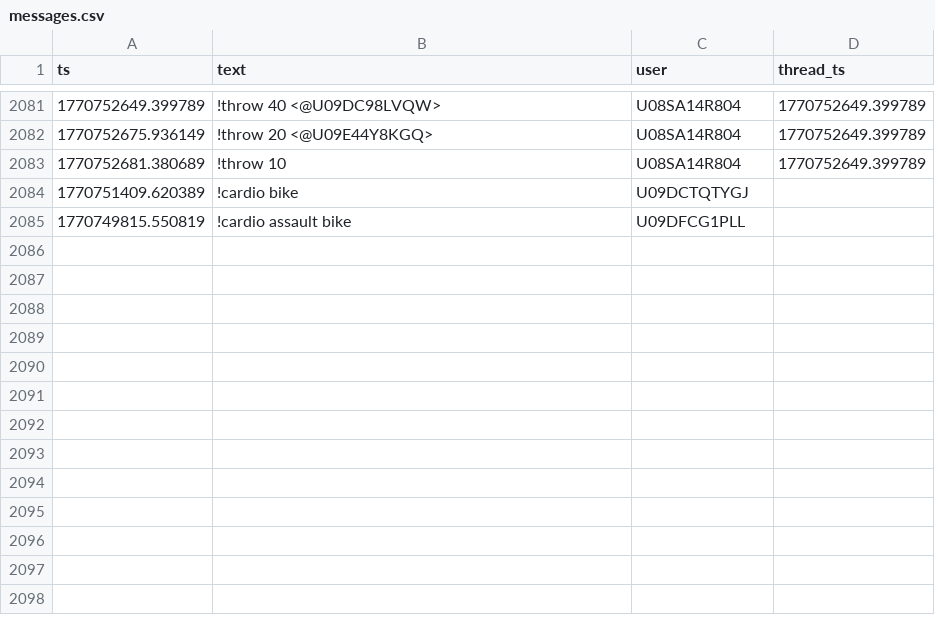
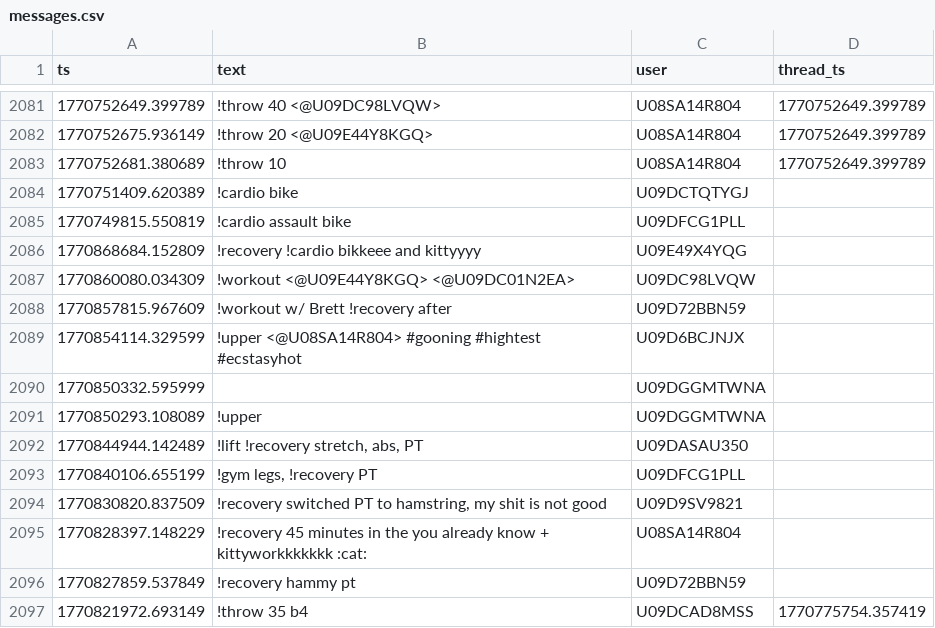
Before and after one commit to MGreenberg58/slackbot-main, a CSV file: messages.csv, drawn as a sheet; only a part is shown, gaps mark what is left out; the diff names each change by its address in the sheet, - before the commit and + after, or states it on an @@ line.

```diff
--- a/messages.csv
+++ b/messages.csv
+row 2086: 1770868684.152809 | !recovery !cardio bikkeee and kittyyyy | U09E49X4YQG
+row 2087: 1770860080.034309 | !workout <@U09E44Y8KGQ> <@U09DC01N2EA> | U09DC98LVQW
+row 2088: 1770857815.967609 | !workout w/ Brett !recovery after | U09D72BBN59
+row 2089: 1770854114.329599 | !upper <@U08SA14R804> #gooning #hightest #ecstasyhot | U09D6BCJNJX
+row 2090: 1770850332.595999 |  | U09DGGMTWNA
+row 2091: 1770850293.108089 | !upper | U09DGGMTWNA
+row 2092: 1770844944.142489 | !lift !recovery stretch, abs, PT | U09DASAU350
+row 2093: 1770840106.655199 | !gym legs, !recovery PT | U09DFCG1PLL
+row 2094: 1770830820.837509 | !recovery switched PT to hamstring, my shit is not good | U09D9SV9821
+row 2095: 1770828397.148229 | !recovery 45 minutes in the you already know + kittyworkkkkkkk :cat: | U08SA14R804
+row 2096: 1770827859.537849 | !recovery hammy pt | U09D72BBN59
+row 2097: 1770821972.693149 | !throw 35 b4 | U09DCAD8MSS | 1770775754.357419
```
